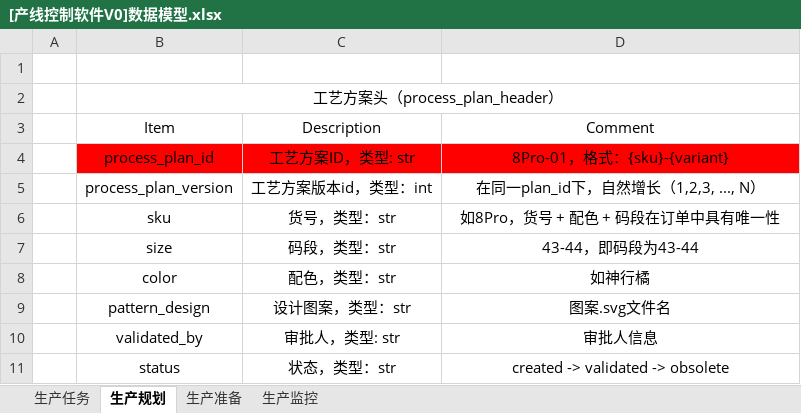
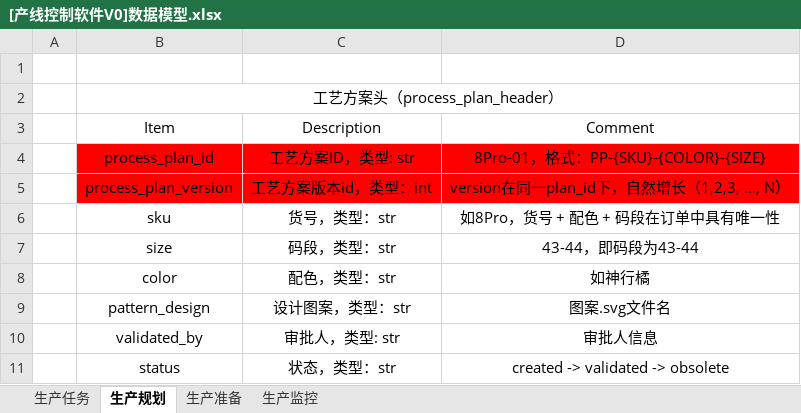
Before and after one commit to ByteKnight-X/LineControlRobot, an Excel workbook: docs/[产线控制软件V0]数据模型.xlsx, sheet 生产规划, drawn as a sheet; only a part is shown; values as stored, in another font and other column widths than the file's, no borders; the diff names each change by its address in the sheet, - before the commit and + after, or states it on an @@ line.

```diff
--- a/docs/[产线控制软件V0]数据模型.xlsx (sheet 生产规划)
+++ b/docs/[产线控制软件V0]数据模型.xlsx (sheet 生产规划)
-D4: 8Pro-01，格式：{sku}-{variant}
+D4: 8Pro-01，格式：PP-{SKU}-{COLOR}-{SIZE}
-B5:D5 fill: none
+B5:D5 fill: #FF0000
-D5: 在同一plan_id下，自然增长（1,2,3, ..., N）
+D5: version在同一plan_id下，自然增长（1,2,3, ..., N）
```
Also changed, not shown: sheet 生产准备, 8 other files.
